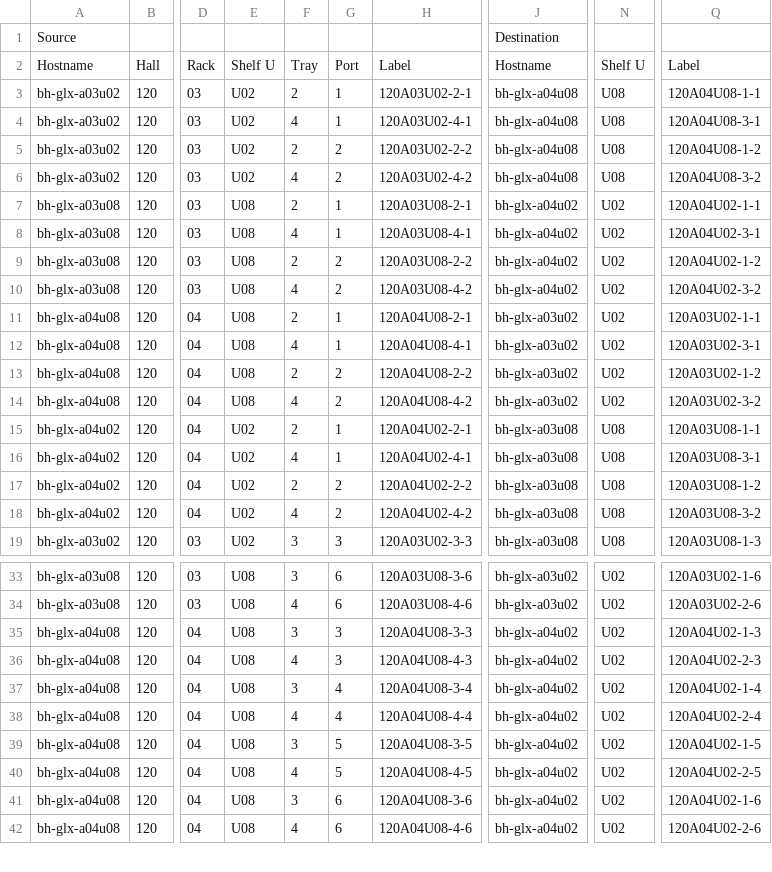
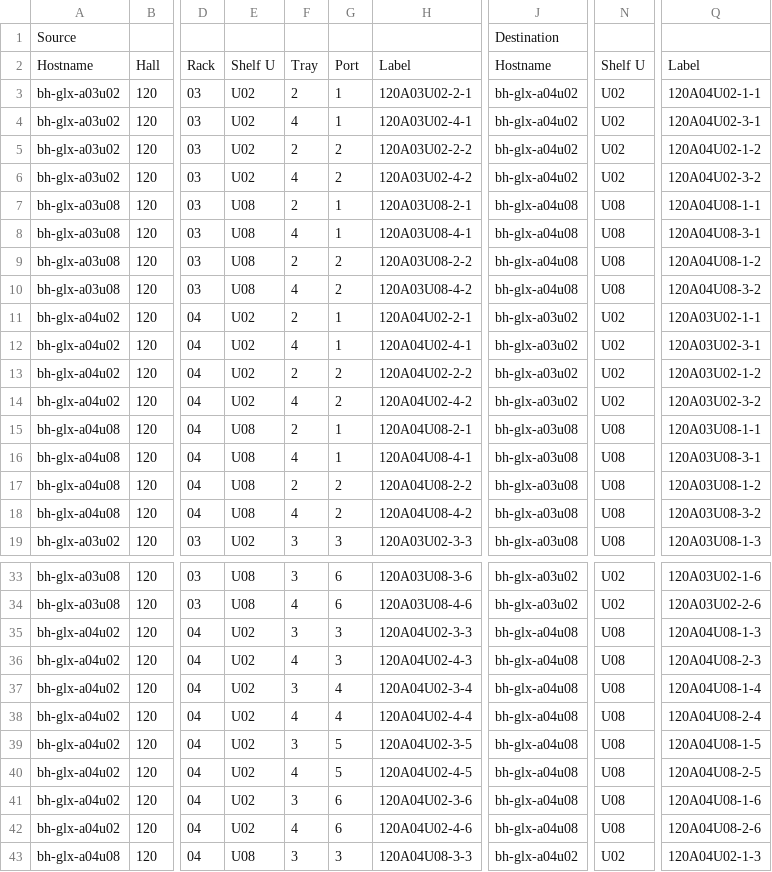
Before and after one commit to tenstorrent/tt-CableGen, a CSV file: defined_topologies/CablingGuides/cabling_guide_BH_16x8_torus-2d.csv, drawn as a sheet; only a part is shown, gaps mark what is left out; the shorter side is filled out with more unchanged rows; the diff names each change by its address in the sheet, - before the commit and + after, or states it on an @@ line.

```diff
--- a/defined_topologies/CablingGuides/cabling_guide_BH_16x8_torus-2d.csv
+++ b/defined_topologies/CablingGuides/cabling_guide_BH_16x8_torus-2d.csv
-J3:J6: bh-glx-a04u08
+J3:J6: bh-glx-a04u02
-N3:N6: U08
+N3:N6: U02
-Q3: 120A04U08-1-1
+Q3: 120A04U02-1-1
-Q4: 120A04U08-3-1
+Q4: 120A04U02-3-1
-Q5: 120A04U08-1-2
+Q5: 120A04U02-1-2
-Q6: 120A04U08-3-2
+Q6: 120A04U02-3-2
-J7:J10: bh-glx-a04u02
+J7:J10: bh-glx-a04u08
-N7:N10: U02
+N7:N10: U08
-Q7: 120A04U02-1-1
+Q7: 120A04U08-1-1
-Q8: 120A04U02-3-1
+Q8: 120A04U08-3-1
-Q9: 120A04U02-1-2
+Q9: 120A04U08-1-2
-Q10: 120A04U02-3-2
+Q10: 120A04U08-3-2
-A11:A14: bh-glx-a04u08
+A11:A14: bh-glx-a04u02
-E11:E14: U08
+E11:E14: U02
-H11: 120A04U08-2-1
+H11: 120A04U02-2-1
-H12: 120A04U08-4-1
+H12: 120A04U02-4-1
-H13: 120A04U08-2-2
+H13: 120A04U02-2-2
-H14: 120A04U08-4-2
+H14: 120A04U02-4-2
-A15:A18: bh-glx-a04u02
+A15:A18: bh-glx-a04u08
-E15:E18: U02
+E15:E18: U08
-H15: 120A04U02-2-1
+H15: 120A04U08-2-1
-H16: 120A04U02-4-1
+H16: 120A04U08-4-1
-H17: 120A04U02-2-2
+H17: 120A04U08-2-2
-H18: 120A04U02-4-2
+H18: 120A04U08-4-2
@@ row 43 moved to row 35: bh-glx-a04u02 @@
@@ row 44 moved to row 36: bh-glx-a04u02 @@
@@ row 45 moved to row 37: bh-glx-a04u02 @@
@@ row 46 moved to row 38: bh-glx-a04u02 @@
@@ row 47 moved to row 39: bh-glx-a04u02 @@
@@ row 48 moved to row 40: bh-glx-a04u02 @@
@@ row 49 moved to row 41: bh-glx-a04u02 @@
@@ row 50 moved to row 42: bh-glx-a04u02 @@
```
Also changed, not shown: defined_topologies/CablingGuides/cabling_guide_BH_16x8_mesh.csv, defined_topologies/CablingGuides/cabling_guide_BH_16x8_torus-x.csv, 1 other file.
